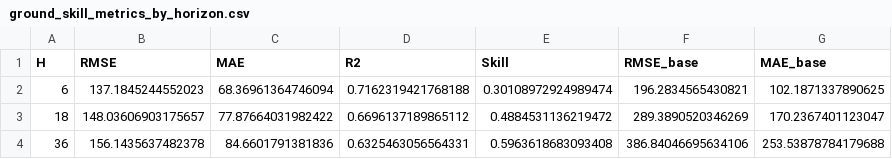
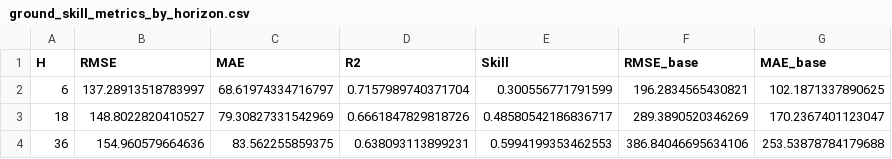
Before and after one commit to EstebanLN/irradiance-fusion-forecast, a CSV file: reports/skill_heatmaps_ground/ground_skill_metrics_by_horizon.csv, drawn as a sheet.

```diff
--- a/reports/skill_heatmaps_ground/ground_skill_metrics_by_horizon.csv
+++ b/reports/skill_heatmaps_ground/ground_skill_metrics_by_horizon.csv
@@ -1,4 +1,4 @@
 H,RMSE,MAE,R2,Skill,RMSE_base,MAE_base
-6,137.1845244552023,68.36961364746094,0.7162319421768188,0.30108972924989474,196.2834565430821,102.1871337890625
-18,148.03606903175657,77.87664031982422,0.6696137189865112,0.4884531136219472,289.3890520346269,170.2367401123047
-36,156.1435637482378,84.6601791381836,0.6325463056564331,0.5963618683093408,386.84046695634106,253.53878784179688
+6,137.28913518783997,68.61974334716797,0.7157989740371704,0.300556771791599,196.2834565430821,102.1871337890625
+18,148.8022820410527,79.30827331542969,0.6661847829818726,0.48580542186836717,289.3890520346269,170.2367401123047
+36,154.960579664636,83.562255859375,0.638093113899231,0.5994199353462553,386.84046695634106,253.53878784179688
```
Also changed, not shown: 5 other files.
